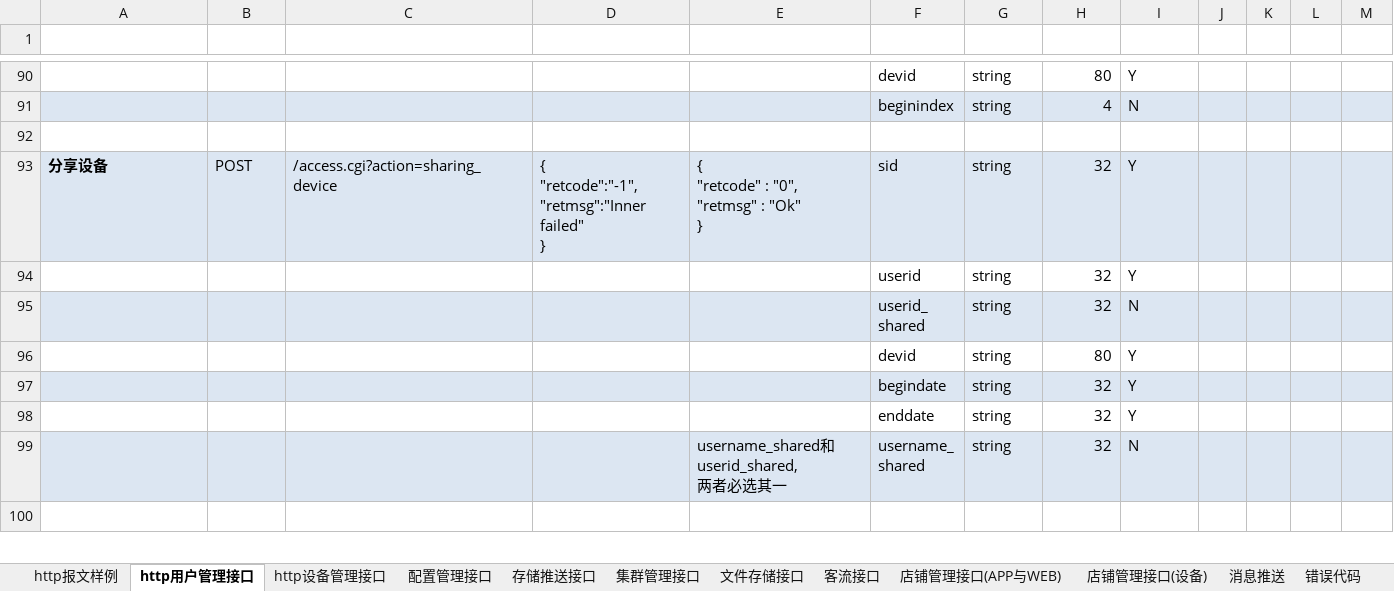
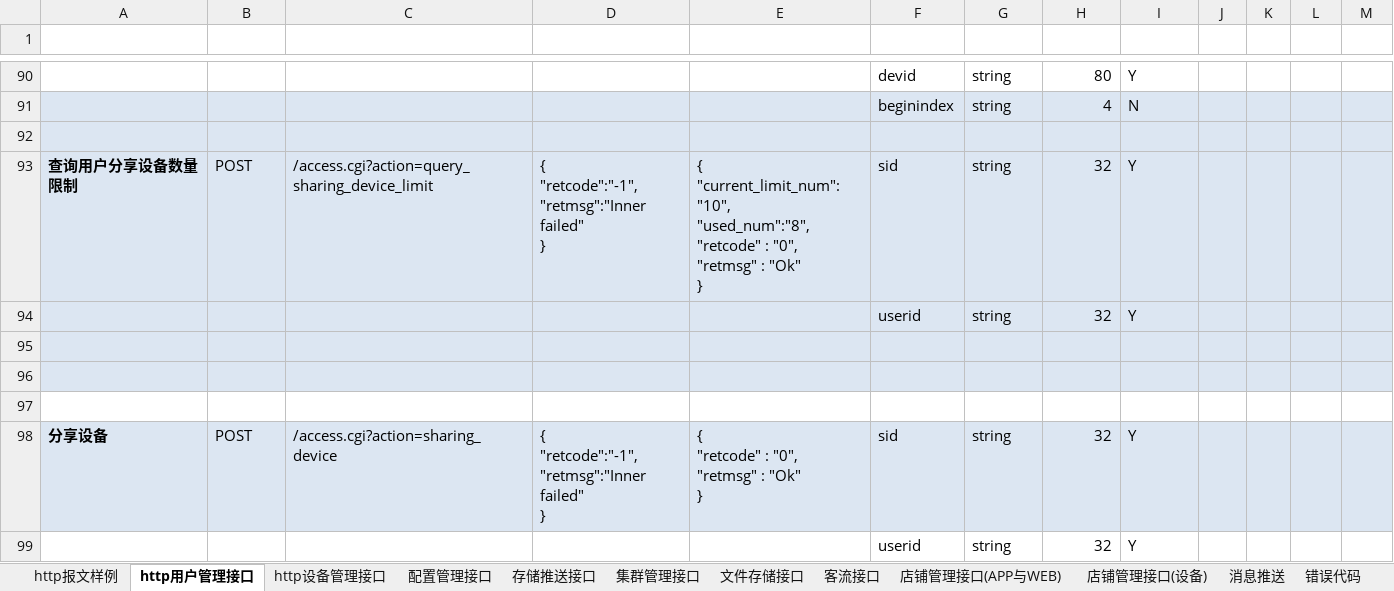
Before and after one commit to GSIL-Monitor/aicode, an Excel workbook: script/http_cmd.xlsx, sheet http用户管理接口, drawn as a sheet; only a part is shown, gaps mark what is left out; the shorter side is filled out with more unchanged rows; values as stored, in another font and other column widths than the file's, no borders; table styles not drawn; ↵ is a line break in a cell; the diff names each change by its address in the sheet, - before the commit and + after, or states it on an @@ line.

```diff
--- a/script/http_cmd.xlsx (sheet http用户管理接口)
+++ b/script/http_cmd.xlsx (sheet http用户管理接口)
-A92:M92 fill: none
+A92:M92 fill: #DCE6F2
+row 93: 查询用户分享设备数量限制 | POST | /access.cgi?action=query_sharing_device_limit | { ↵ "retcode":"-1", ↵ "retmsg":"Inner failed" ↵ } | { ↵ "current_limit_num":"10", ↵ "used_num":"8", ↵ "retcode" : "0", ↵ "retmsg" : "Ok" ↵ } | sid | string | 32 | Y
+row 94:  |  |  |  |  | userid | string | 32 | Y
+row 95: (empty)
+row 96: (empty)
+row 97: (empty)
```
Also changed, not shown: sheet 错误代码, 14 other files.
